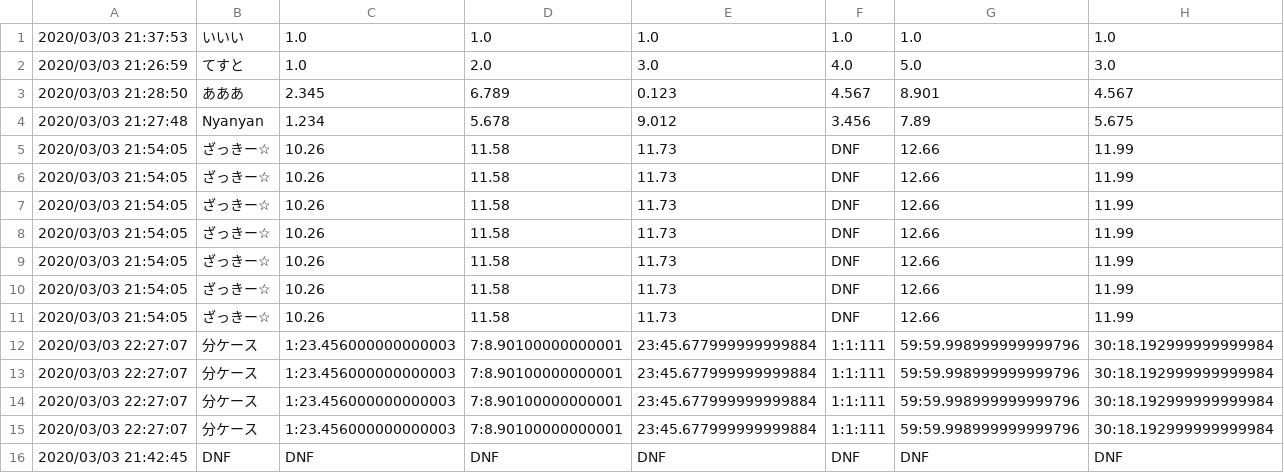
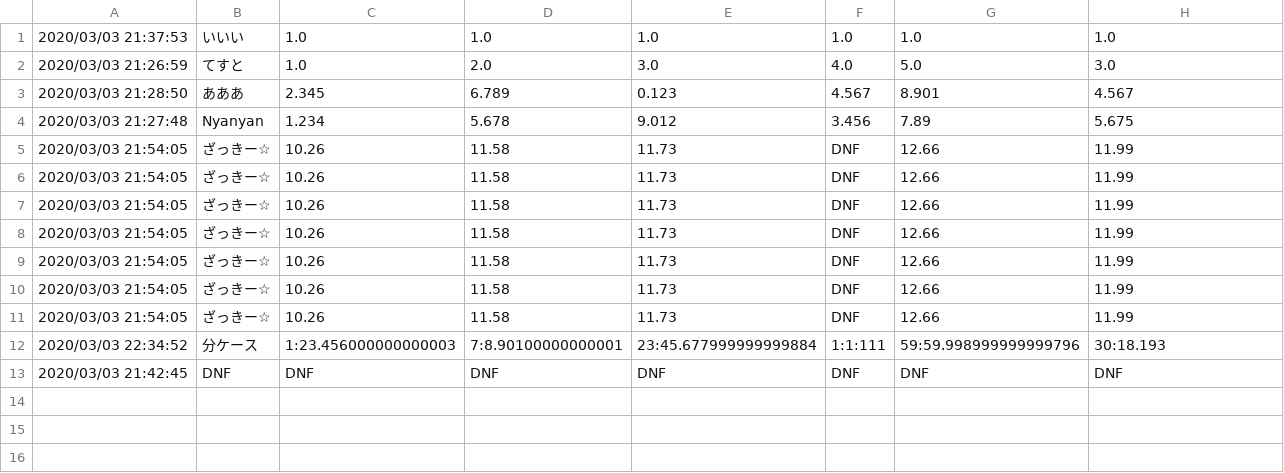
Before and after one commit to Nyanyan/nyancontest, a CSV file: clock/data.csv, drawn as a sheet.

Commit message:
upodated data

```diff
--- a/clock/data.csv
+++ b/clock/data.csv
@@ -11,6 +11,3 @@
 2020/03/03 21:54:05,ざっきー☆,10.26,11.58,11.73,DNF,12.66,11.99
-2020/03/03 22:27:07,分ケース,1:23.456000000000003,7:8.90100000000001,23:45.677999999999884,1:1:111,59:59.998999999999796,30:18.192999999999984
-2020/03/03 22:27:07,分ケース,1:23.456000000000003,7:8.90100000000001,23:45.677999999999884,1:1:111,59:59.998999999999796,30:18.192999999999984
-2020/03/03 22:27:07,分ケース,1:23.456000000000003,7:8.90100000000001,23:45.677999999999884,1:1:111,59:59.998999999999796,30:18.192999999999984
-2020/03/03 22:27:07,分ケース,1:23.456000000000003,7:8.90100000000001,23:45.677999999999884,1:1:111,59:59.998999999999796,30:18.192999999999984
+2020/03/03 22:34:52,分ケース,1:23.456000000000003,7:8.90100000000001,23:45.677999999999884,1:1:111,59:59.998999999999796,30:18.193
 2020/03/03 21:42:45,DNF,DNF,DNF,DNF,DNF,DNF,DNF
```
